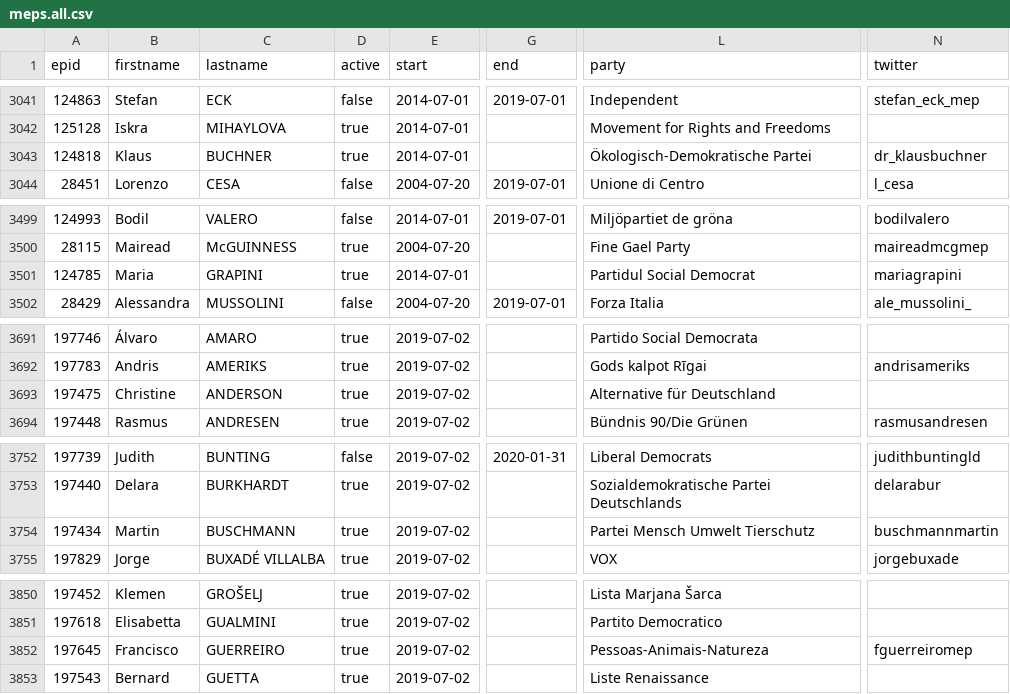
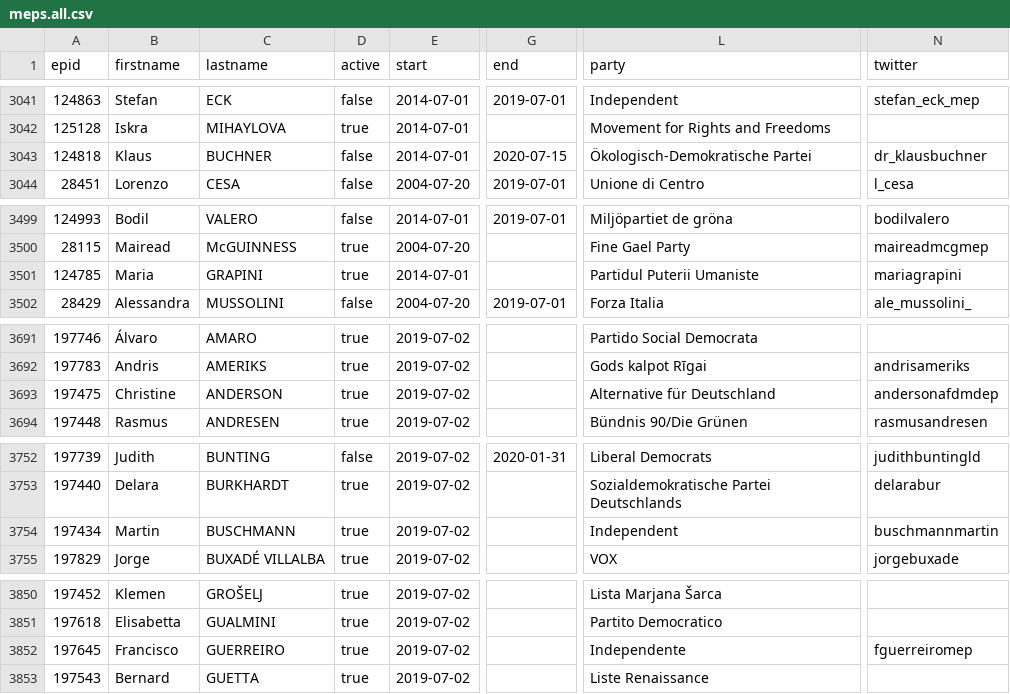
Before and after one commit to TechToThePeople/mep, a CSV file: data/meps.all.csv, drawn as a sheet; only a part is shown, gaps mark what is left out; the diff covers the shown part only; the diff names each change by its address in the sheet, - before the commit and + after, or states it on an @@ line.

```diff
--- a/data/meps.all.csv
+++ b/data/meps.all.csv
-D3043 (active): true
+D3043 (active): false
-G3043 (end): (empty)
+G3043 (end): 2020-07-15
-L3501 (party): Partidul Social Democrat
+L3501 (party): Partidul Puterii Umaniste
-N3693 (twitter): (empty)
+N3693 (twitter): andersonafdmdep
-L3754 (party): Partei Mensch Umwelt Tierschutz
+L3754 (party): Independent
-L3852 (party): Pessoas-Animais-Natureza
+L3852 (party): Independente
```
Also changed, not shown: 1 added row and 28 edited cells elsewhere in this file, data/meps.csv, 7 other files.
